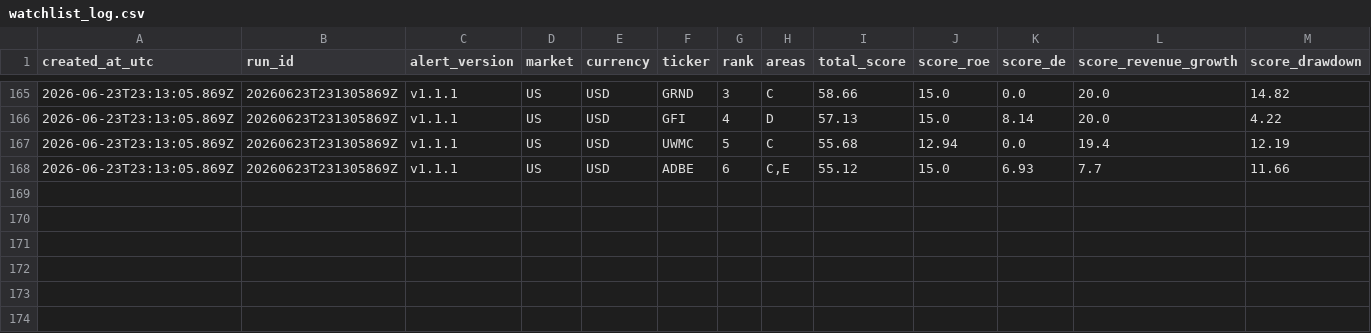
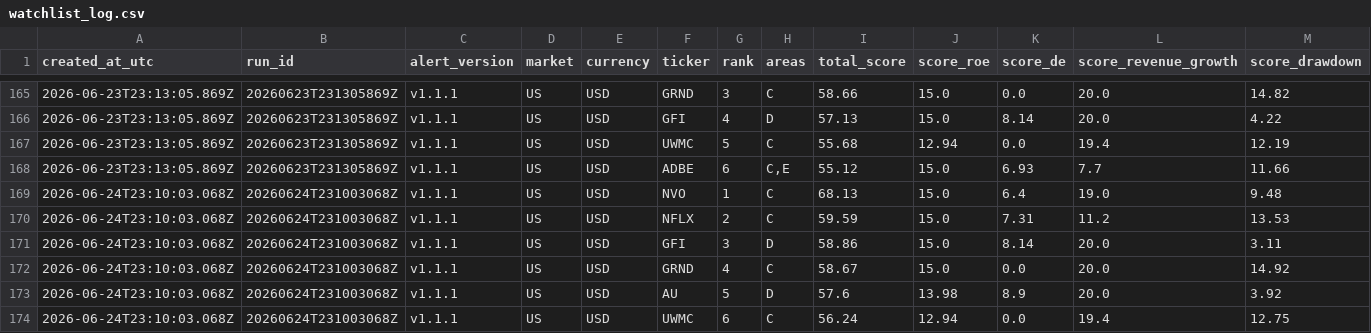
Before and after one commit to abaibros/finviz_bot, a CSV file: watchlist_log.csv, drawn as a sheet; only a part is shown, gaps mark what is left out; rows hold the shown columns only; the diff names each change by its address in the sheet, - before the commit and + after, or states it on an @@ line.

```diff
--- a/watchlist_log.csv
+++ b/watchlist_log.csv
+row 169: 2026-06-24T23:10:03.068Z | 20260624T231003068Z | v1.1.1 | US | USD | NVO | 1 | C | 68.13 | 15.0 | 6.4 | 19.0 | 9.48
+row 170: 2026-06-24T23:10:03.068Z | 20260624T231003068Z | v1.1.1 | US | USD | NFLX | 2 | C | 59.59 | 15.0 | 7.31 | 11.2 | 13.53
+row 171: 2026-06-24T23:10:03.068Z | 20260624T231003068Z | v1.1.1 | US | USD | GFI | 3 | D | 58.86 | 15.0 | 8.14 | 20.0 | 3.11
+row 172: 2026-06-24T23:10:03.068Z | 20260624T231003068Z | v1.1.1 | US | USD | GRND | 4 | C | 58.67 | 15.0 | 0.0 | 20.0 | 14.92
+row 173: 2026-06-24T23:10:03.068Z | 20260624T231003068Z | v1.1.1 | US | USD | AU | 5 | D | 57.6 | 13.98 | 8.9 | 20.0 | 3.92
+row 174: 2026-06-24T23:10:03.068Z | 20260624T231003068Z | v1.1.1 | US | USD | UWMC | 6 | C | 56.24 | 12.94 | 0.0 | 19.4 | 12.75
```
